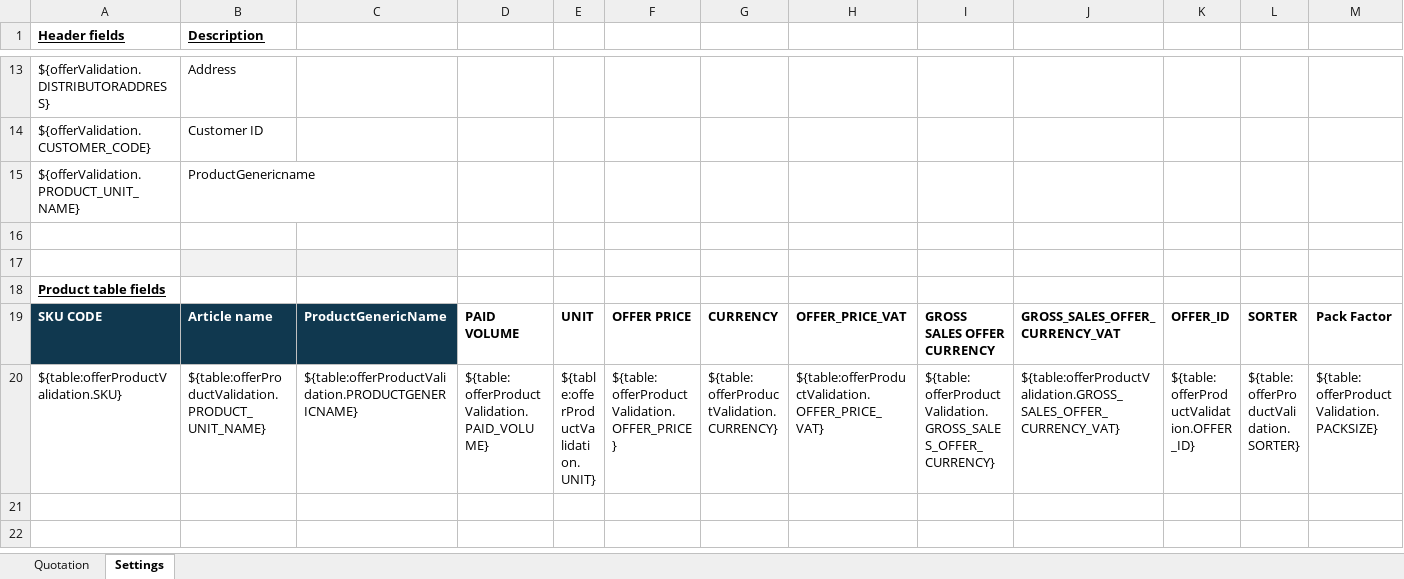
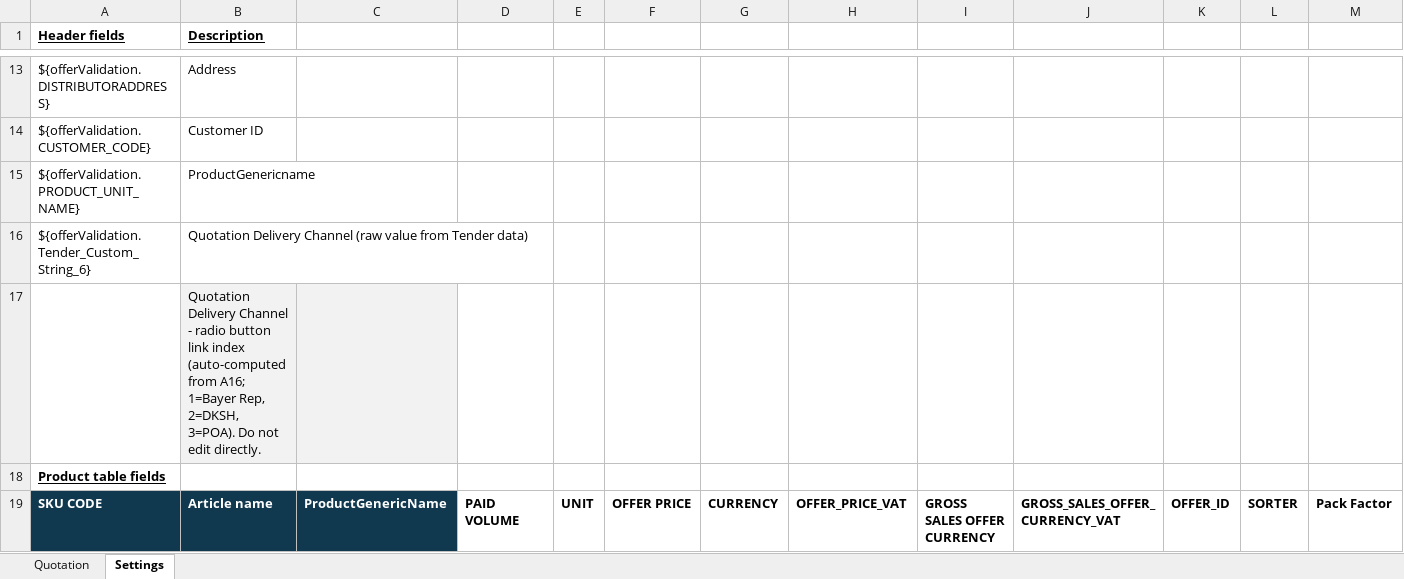
Before and after one commit to mandar-velankar/TNDR_FAST_BACKEND, an Excel workbook: srv/xlsx-templates/TH - Quotation Template.xlsx, sheet Settings, drawn as a sheet; only a part is shown, gaps mark what is left out; the shorter side is filled out with more unchanged rows; values as stored, in another font and other column widths than the file's, no borders; charts and pictures and table styles not drawn; rows hold the shown columns only; the diff names each change by its address in the sheet, - before the commit and + after, or states it on an @@ line.

Commit message:
Updated TH quotation document

```diff
--- a/srv/xlsx-templates/TH - Quotation Template.xlsx (sheet Settings)
+++ b/srv/xlsx-templates/TH - Quotation Template.xlsx (sheet Settings)
-row 16: (empty)
+row 16: ${offerValidation.Tender_Custom_String_6} | Quotation Delivery Channel (raw value from Tender data)
-B17 (Description): (empty)
+B17 (Description): Quotation Delivery Channel - radio button link index (auto-computed from A16; 1=Bayer Rep, 2=DKSH, 3=POA). Do not edit directly.
```
Also changed, not shown: sheet Quotation, formulas that keep their value, charts or pictures.
